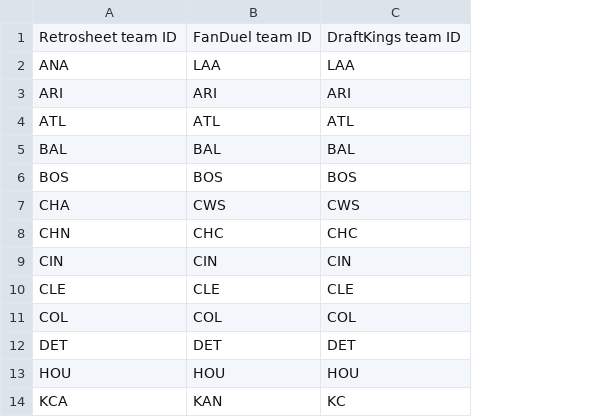
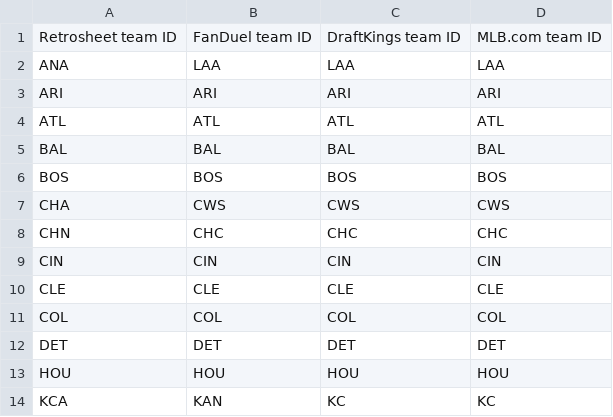
Before and after one commit to tscoggan/dfs-tools, a CSV file: dfs-tools/build/team_mappings.csv, drawn as a sheet; only a part is shown; the diff names each change by its address in the sheet, - before the commit and + after, or states it on an @@ line.

Commit message:
Added tool for updating players data file from MLB.com

```diff
--- a/dfs-tools/build/team_mappings.csv
+++ b/dfs-tools/build/team_mappings.csv
+column D, rows 1-14: MLB.com team ID | LAA | ARI | ATL | BAL | BOS | CWS | CHC | CIN | CLE | COL | DET | HOU | KC
```
Also changed, not shown: 7 other files.
